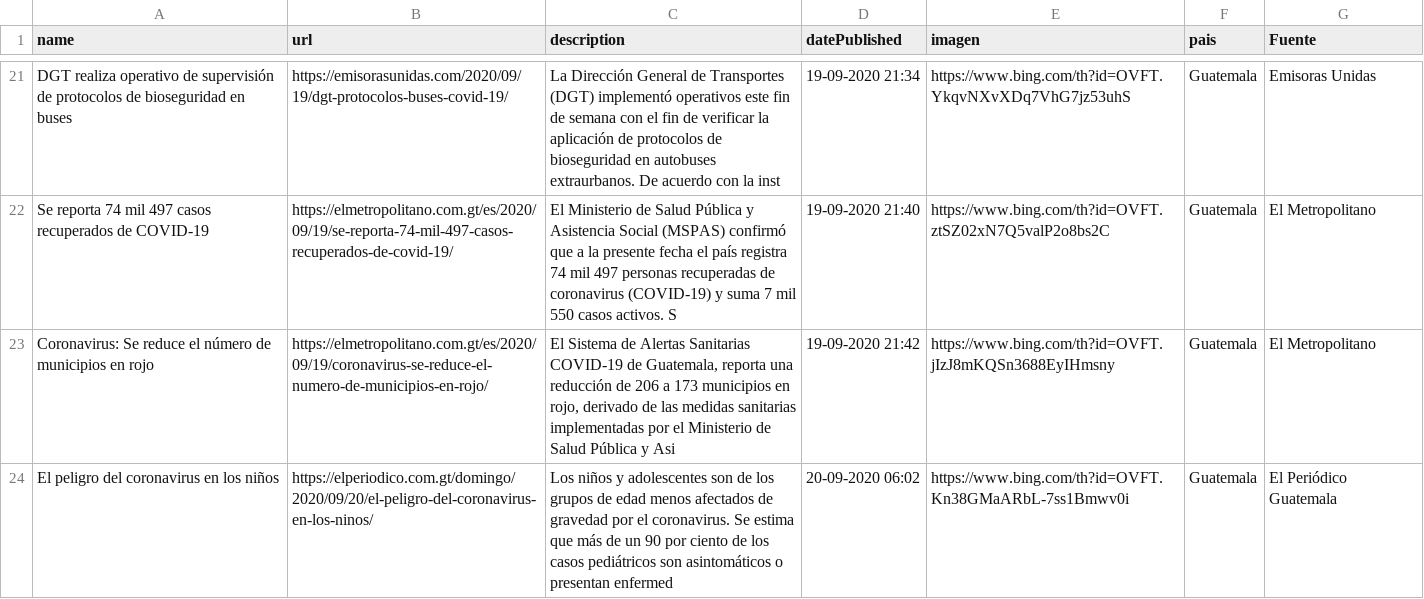
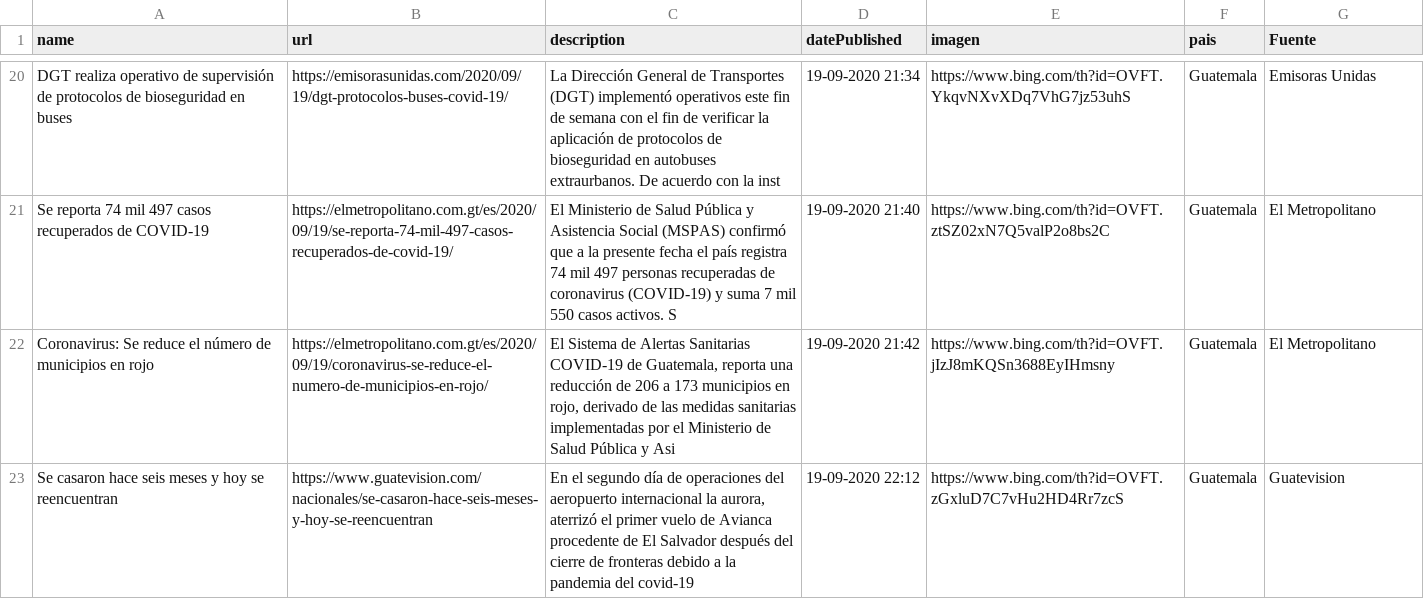
Before and after one commit to Sud-Austral/Datos_Guatemala, a CSV file: bing/news/Guatemala.csv, drawn as a sheet; only a part is shown, gaps mark what is left out; the diff covers the shown part only.

```diff
--- a/bing/news/Guatemala.csv
+++ b/bing/news/Guatemala.csv
@@ -23,2 +22,2 @@ Se reporta 74 mil 497 casos recuperados de COVID-19,https://elmetropolitano.com.
 Coronavirus: Se reduce el número de municipios en rojo,https://elmetropolitano.com.gt/es/2020/09/19/coronavirus-se-reduce-el-numero-de-municipios-en-rojo/,"El Sistema de Alertas Sanitarias COVID-19 de Guatemala, reporta una reducción de 206 a 173 municipios en rojo, derivado de las medidas sanitarias implementadas por el Ministerio de Salud Pública y Asi",19-09-2020 21:42,https://www.bing.com/th?id=OVFT.jIzJ8mKQSn3688EyIHmsny,Guatemala,El Metropolitano
-El peligro del coronavirus en los niños,https://elperiodico.com.gt/domingo/2020/09/20/el-peligro-del-coronavirus-en-los-ninos/,Los niños y adolescentes son de los grupos de edad menos afectados de gravedad por el coronavirus. Se estima que más de un 90 por ciento de los casos pediátricos son asintomáticos o presentan enfermed,20-09-2020 06:02,https://www.bing.com/th?id=OVFT.Kn38GMaARbL-7ss1Bmwv0i,Guatemala,El Periódico Guatemala
+Se casaron hace seis meses y hoy se reencuentran,https://www.guatevision.com/nacionales/se-casaron-hace-seis-meses-y-hoy-se-reencuentran,"En el segundo día de operaciones del aeropuerto internacional la aurora, aterrizó el primer vuelo de Avianca procedente de El Salvador después del cierre de fronteras debido a la pandemia del covid-19",19-09-2020 22:12,https://www.bing.com/th?id=OVFT.zGxluD7C7vHu2HD4Rr7zcS,Guatemala,Guatevision
```
Also changed, not shown: 3 added rows and 2 removed rows elsewhere in this file, Twitter/Tweet.csv.
